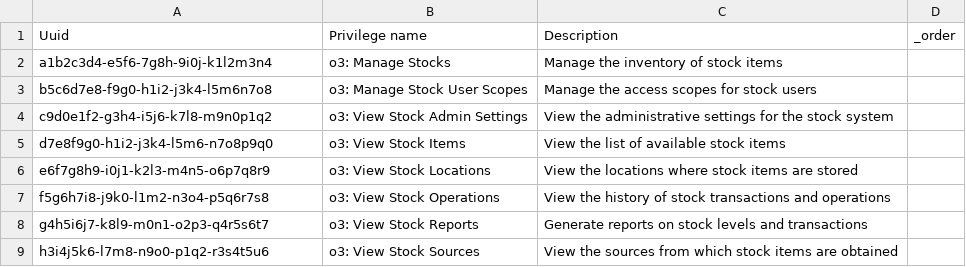
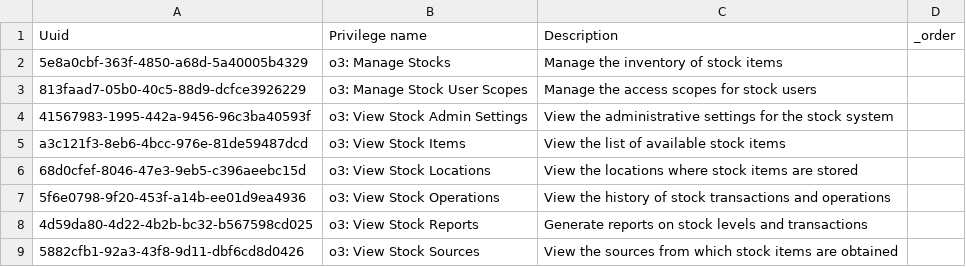
Before and after one commit to its-kios09/openmrs-config-kenyaemr, a CSV file: configuration/privileges/openmrs_esm_stock_management_app.csv, drawn as a sheet.

Commit message:
complete adjusting config file

```diff
--- a/configuration/privileges/openmrs_esm_stock_management_app.csv
+++ b/configuration/privileges/openmrs_esm_stock_management_app.csv
@@ -1,9 +1,9 @@
 Uuid,Privilege name,Description,_order
-a1b2c3d4-e5f6-7g8h-9i0j-k1l2m3n4,o3: Manage Stocks,Manage the inventory of stock items,
-b5c6d7e8-f9g0-h1i2-j3k4-l5m6n7o8,o3: Manage Stock User Scopes,Manage the access scopes for stock users,
-c9d0e1f2-g3h4-i5j6-k7l8-m9n0p1q2,o3: View Stock Admin Settings,View the administrative settings for the stock system,
-d7e8f9g0-h1i2-j3k4-l5m6-n7o8p9q0,o3: View Stock Items,View the list of available stock items,
-e6f7g8h9-i0j1-k2l3-m4n5-o6p7q8r9,o3: View Stock Locations,View the locations where stock items are stored,
-f5g6h7i8-j9k0-l1m2-n3o4-p5q6r7s8,o3: View Stock Operations,View the history of stock transactions and operations,
-g4h5i6j7-k8l9-m0n1-o2p3-q4r5s6t7,o3: View Stock Reports,Generate reports on stock levels and transactions,
-h3i4j5k6-l7m8-n9o0-p1q2-r3s4t5u6,o3: View Stock Sources,View the sources from which stock items are obtained,
+5e8a0cbf-363f-4850-a68d-5a40005b4329,o3: Manage Stocks,Manage the inventory of stock items,
+813faad7-05b0-40c5-88d9-dcfce3926229,o3: Manage Stock User Scopes,Manage the access scopes for stock users,
+41567983-1995-442a-9456-96c3ba40593f,o3: View Stock Admin Settings,View the administrative settings for the stock system,
+a3c121f3-8eb6-4bcc-976e-81de59487dcd,o3: View Stock Items,View the list of available stock items,
+68d0cfef-8046-47e3-9eb5-c396aeebc15d,o3: View Stock Locations,View the locations where stock items are stored,
+5f6e0798-9f20-453f-a14b-ee01d9ea4936,o3: View Stock Operations,View the history of stock transactions and operations,
+4d59da80-4d22-4b2b-bc32-b567598cd025,o3: View Stock Reports,Generate reports on stock levels and transactions,
+5882cfb1-92a3-43f8-9d11-dbf6cd8d0426,o3: View Stock Sources,View the sources from which stock items are obtained,
```
Also changed, not shown: configuration/privileges/openmrs_esm_patient_attachments_app.csv, configuration/privileges/openmrs_esm_patient_chart_app.csv, 30 other files.
